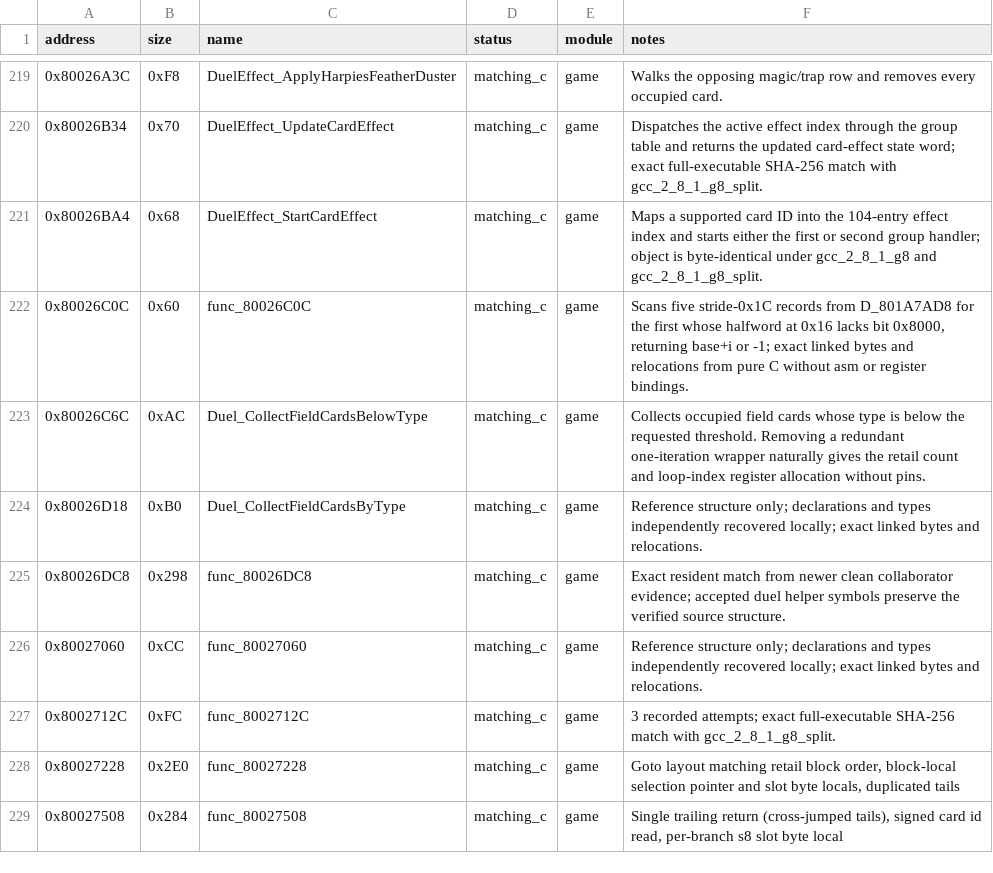
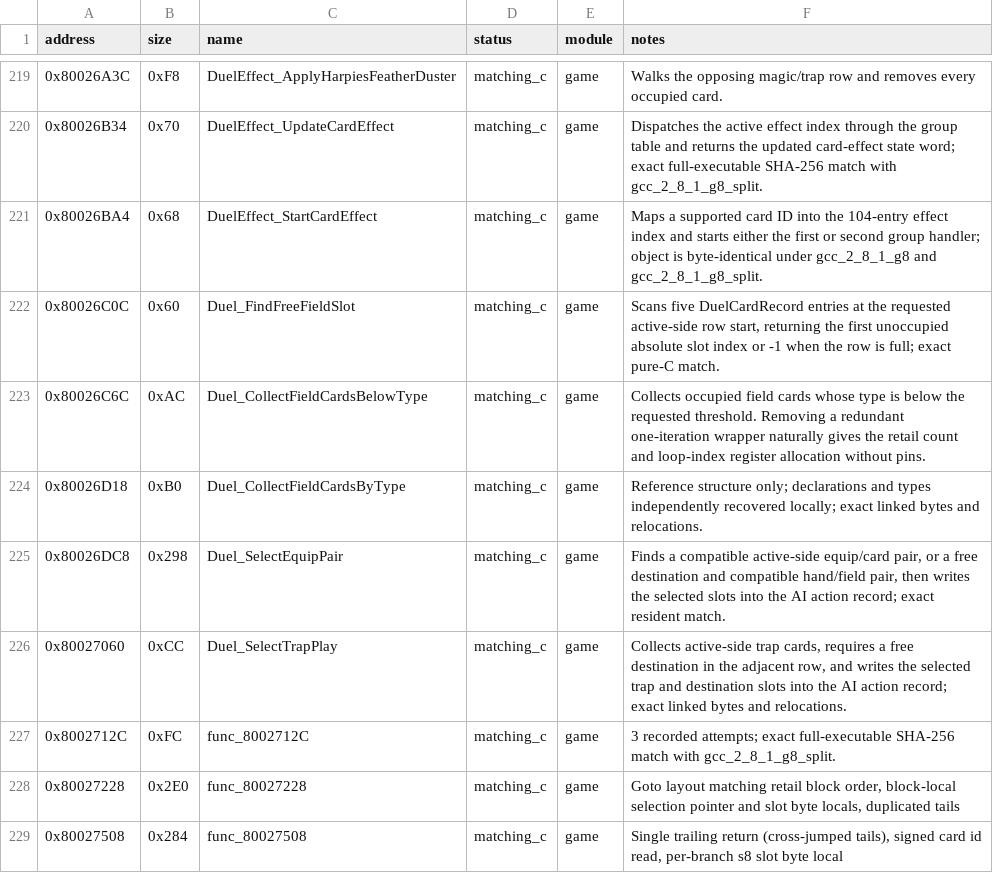
Before and after one commit to Unchiga/DecompRecomp, a CSV file: config/slus_01411/functions.csv, drawn as a sheet; only a part is shown, gaps mark what is left out.

```diff
--- a/config/slus_01411/functions.csv
+++ b/config/slus_01411/functions.csv
@@ -221,7 +221,7 @@ address,size,name,status,module,notes
 0x80026BA4,0x68,DuelEffect_StartCardEffect,matching_c,game,Maps a supported card ID into the 104-entry effect index and starts either the first or second group handler; object is byte-identical under gcc_2_8_1_g8 and gcc_2_8_1_g8_split.
-0x80026C0C,0x60,func_80026C0C,matching_c,game,"Scans five stride-0x1C records from D_801A7AD8 for the first whose halfword at 0x16 lacks bit 0x8000, returning base+i or -1; exact linked bytes and relocations from pure C without asm or register bindings."
+0x80026C0C,0x60,Duel_FindFreeFieldSlot,matching_c,game,"Scans five DuelCardRecord entries at the requested active-side row start, returning the first unoccupied absolute slot index or -1 when the row is full; exact pure-C match."
 0x80026C6C,0xAC,Duel_CollectFieldCardsBelowType,matching_c,game,Collects occupied field cards whose type is below the requested threshold. Removing a redundant one-iteration wrapper naturally gives the retail count and loop-index register allocation without pins.
 0x80026D18,0xB0,Duel_CollectFieldCardsByType,matching_c,game,Reference structure only; declarations and types independently recovered locally; exact linked bytes and relocations.
-0x80026DC8,0x298,func_80026DC8,matching_c,game,Exact resident match from newer clean collaborator evidence; accepted duel helper symbols preserve the verified source structure.
-0x80027060,0xCC,func_80027060,matching_c,game,Reference structure only; declarations and types independently recovered locally; exact linked bytes and relocations.
+0x80026DC8,0x298,Duel_SelectEquipPair,matching_c,game,"Finds a compatible active-side equip/card pair, or a free destination and compatible hand/field pair, then writes the selected slots into the AI action record; exact resident match."
+0x80027060,0xCC,Duel_SelectTrapPlay,matching_c,game,"Collects active-side trap cards, requires a free destination in the adjacent row, and writes the selected trap and destination slots into the AI action record; exact linked bytes and relocations."
 0x8002712C,0xFC,func_8002712C,matching_c,game,3 recorded attempts; exact full-executable SHA-256 match with gcc_2_8_1_g8_split.
```
Also changed, not shown: notes/semantic-symbol-map.csv, 10 other files.
